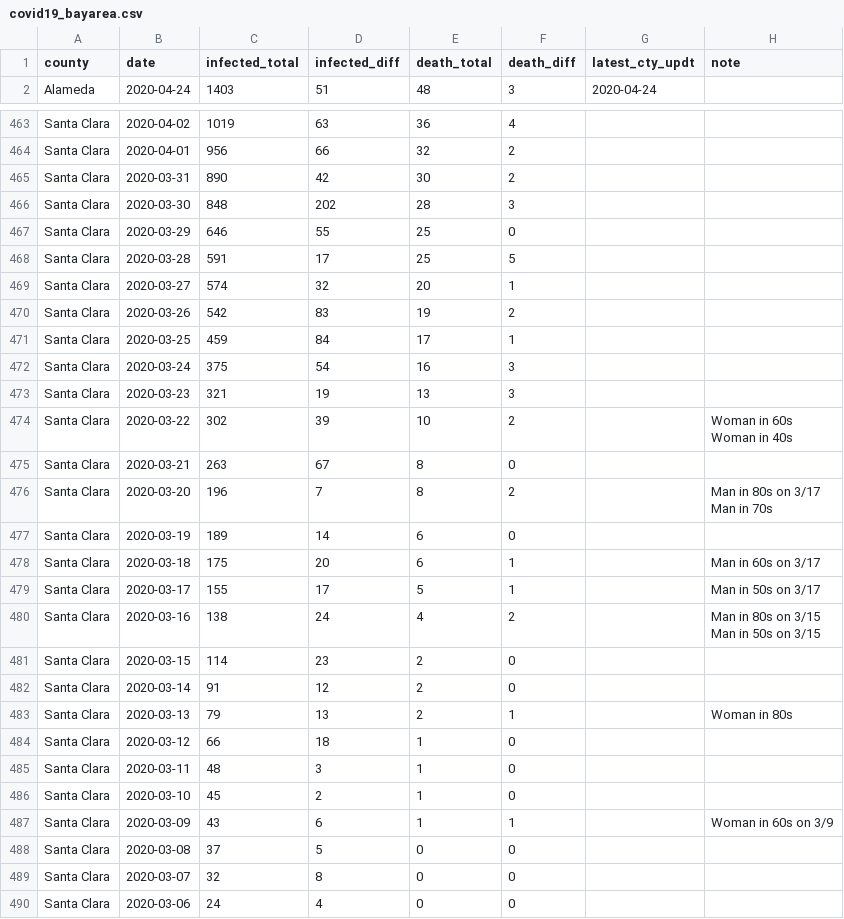
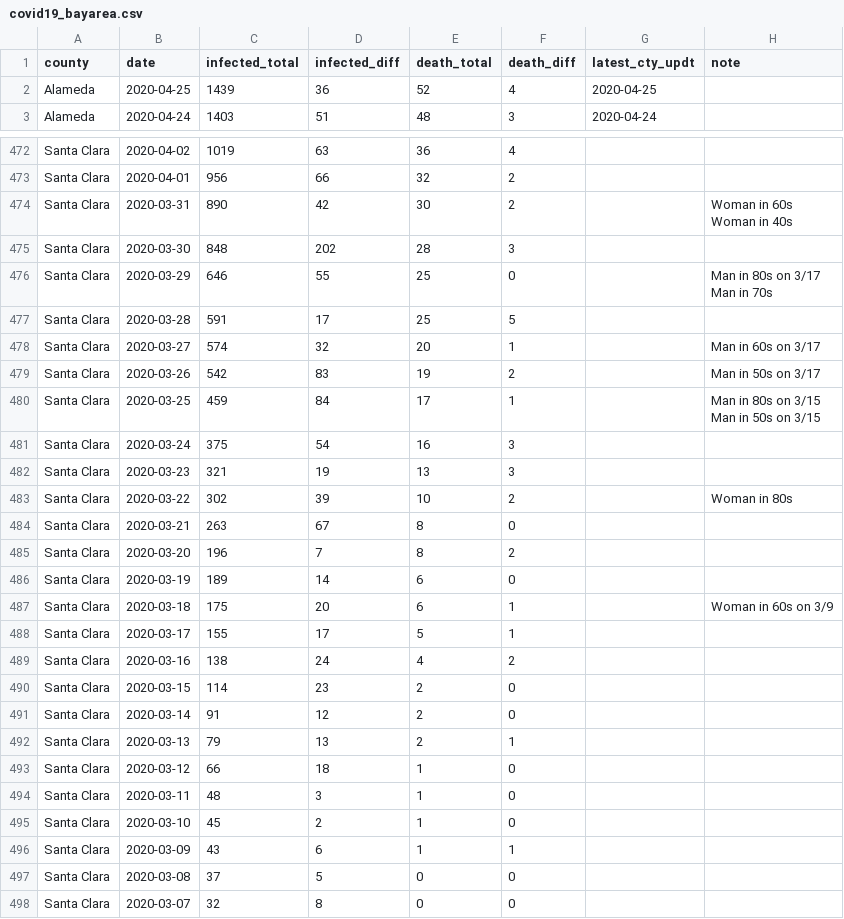
Before and after one commit to jackjlee/covid19_bayarea, a CSV file: covid19_bayarea.csv, drawn as a sheet; only a part is shown, gaps mark what is left out; the shorter side is filled out with more unchanged rows; the diff covers the shown part only.

Commit message:
Updated with data available on April 25

```diff
--- a/covid19_bayarea.csv
+++ b/covid19_bayarea.csv
@@ -1,2 +1,3 @@
 county,date,infected_total,infected_diff,death_total,death_diff,latest_cty_updt,note
+Alameda,2020-04-25,1439,36,52,4,2020-04-25,
 Alameda,2020-04-24,1403,51,48,3,2020-04-24,
@@ -464,24 +473,24 @@ Santa Clara,2020-04-02,1019,63,36,4,,
 Santa Clara,2020-04-01,956,66,32,2,,
-Santa Clara,2020-03-31,890,42,30,2,,
+Santa Clara,2020-03-31,890,42,30,2,,"Woman in 60s
+  Woman in 40s"
 Santa Clara,2020-03-30,848,202,28,3,,
-Santa Clara,2020-03-29,646,55,25,0,,
+Santa Clara,2020-03-29,646,55,25,0,,"Man in 80s on 3/17
+  Man in 70s"
 Santa Clara,2020-03-28,591,17,25,5,,
-Santa Clara,2020-03-27,574,32,20,1,,
-Santa Clara,2020-03-26,542,83,19,2,,
-Santa Clara,2020-03-25,459,84,17,1,,
+Santa Clara,2020-03-27,574,32,20,1,,Man in 60s on 3/17
+Santa Clara,2020-03-26,542,83,19,2,,Man in 50s on 3/17
+Santa Clara,2020-03-25,459,84,17,1,,"Man in 80s on 3/15
+  Man in 50s on 3/15"
 Santa Clara,2020-03-24,375,54,16,3,,
 Santa Clara,2020-03-23,321,19,13,3,,
-Santa Clara,2020-03-22,302,39,10,2,,"Woman in 60s
-  Woman in 40s"
+Santa Clara,2020-03-22,302,39,10,2,,Woman in 80s
 Santa Clara,2020-03-21,263,67,8,0,,
-Santa Clara,2020-03-20,196,7,8,2,,"Man in 80s on 3/17
-  Man in 70s"
+Santa Clara,2020-03-20,196,7,8,2,,
 Santa Clara,2020-03-19,189,14,6,0,,
-Santa Clara,2020-03-18,175,20,6,1,,Man in 60s on 3/17
-Santa Clara,2020-03-17,155,17,5,1,,Man in 50s on 3/17
-Santa Clara,2020-03-16,138,24,4,2,,"Man in 80s on 3/15
-  Man in 50s on 3/15"
+Santa Clara,2020-03-18,175,20,6,1,,Woman in 60s on 3/9
+Santa Clara,2020-03-17,155,17,5,1,,
+Santa Clara,2020-03-16,138,24,4,2,,
 Santa Clara,2020-03-15,114,23,2,0,,
 Santa Clara,2020-03-14,91,12,2,0,,
-Santa Clara,2020-03-13,79,13,2,1,,Woman in 80s
+Santa Clara,2020-03-13,79,13,2,1,,
 Santa Clara,2020-03-12,66,18,1,0,,
@@ -489,3 +498,3 @@ Santa Clara,2020-03-11,48,3,1,0,,
 Santa Clara,2020-03-10,45,2,1,0,,
-Santa Clara,2020-03-09,43,6,1,1,,Woman in 60s on 3/9
+Santa Clara,2020-03-09,43,6,1,1,,
 Santa Clara,2020-03-08,37,5,0,0,,
```
Also changed, not shown: 9 added rows and 8 edited cells elsewhere in this file, 2 other files.
